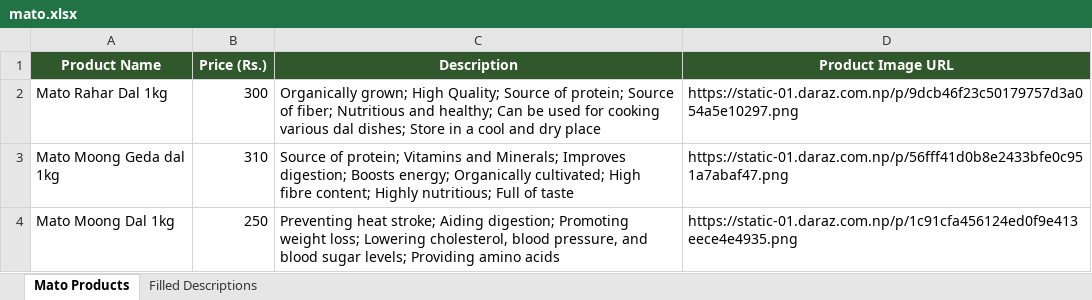
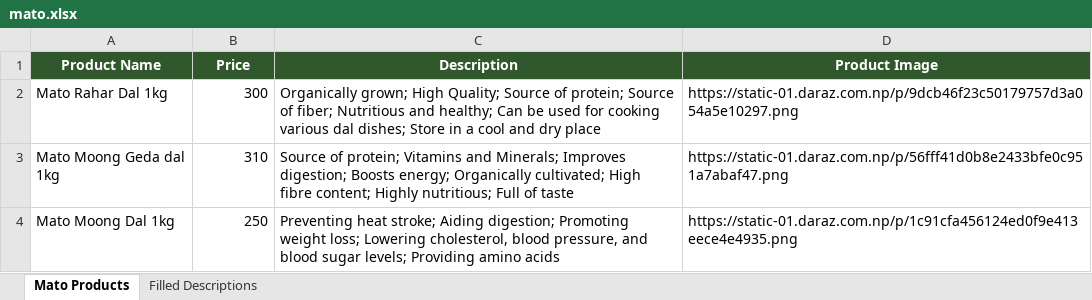
Before and after one commit to Pristine-Mind/supply-chain-management-backend, an Excel workbook: producer/mato.xlsx, sheet Mato Products, drawn as a sheet; only a part is shown; values as stored, in another font and other column widths than the file's, no borders; charts and pictures and table styles not drawn; the diff names each change by its address in the sheet, - before the commit and + after, or states it on an @@ line.

Commit message:
New mato sku

```diff
--- a/producer/mato.xlsx (sheet Mato Products)
+++ b/producer/mato.xlsx (sheet Mato Products)
-B1: Price (Rs.)
+B1: Price
-D1: Product Image URL
+D1: Product Image
```
Also changed, not shown: charts or pictures.
